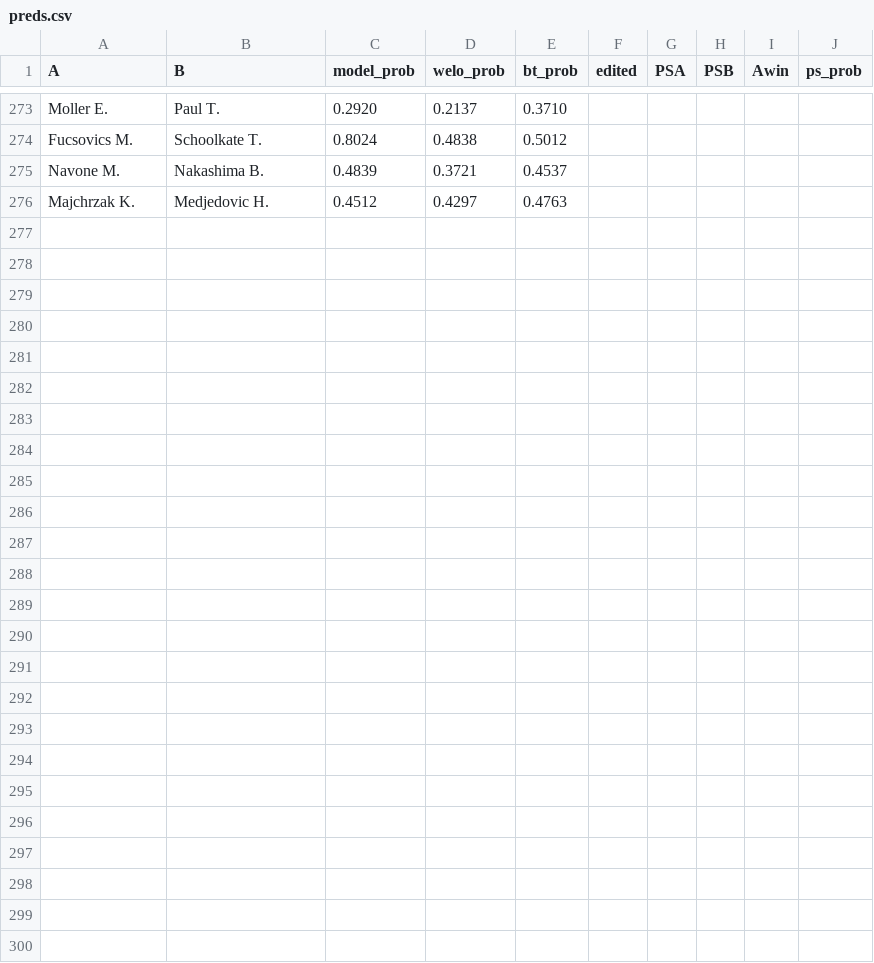
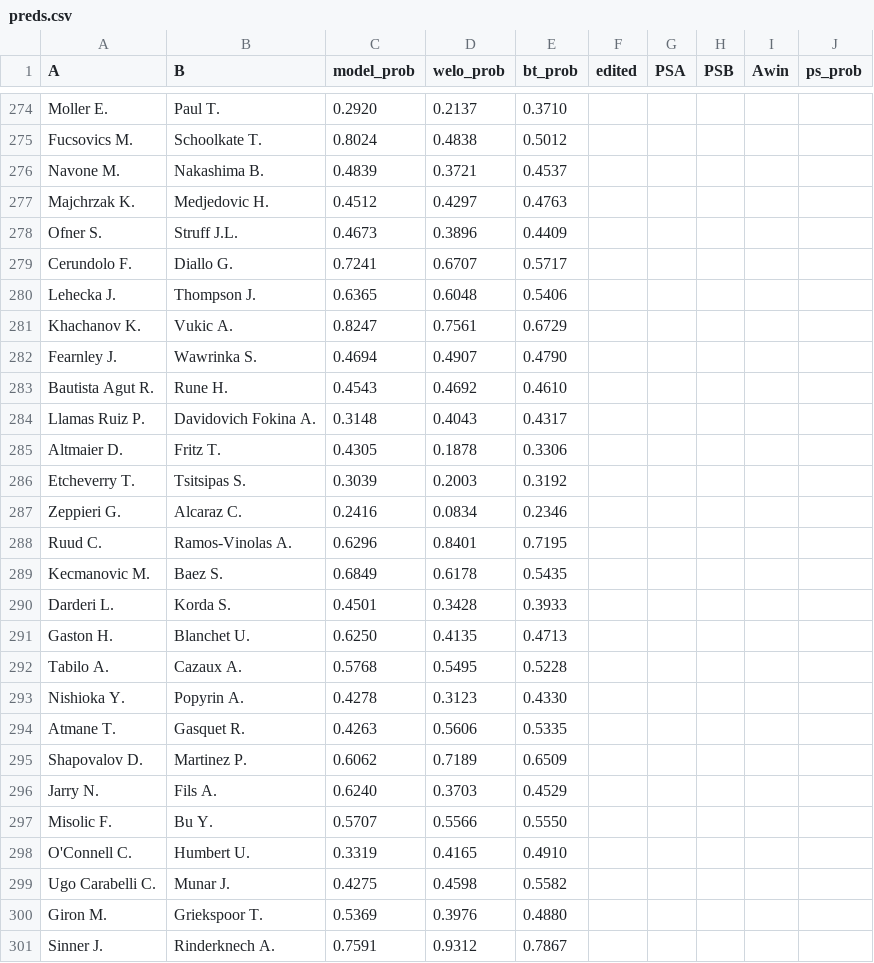
Before and after one commit to Faxulous/tennisgnn_predictions, a CSV file: preds.csv, drawn as a sheet; only a part is shown, gaps mark what is left out; the diff covers the shown part only.

Commit message:
Update preds.csv

```diff
--- a/preds.csv
+++ b/preds.csv
@@ -276 +277,25 @@ Navone M.,Nakashima B.,0.4839,0.3721,0.4537,,,,,
 Majchrzak K.,Medjedovic H.,0.4512,0.4297,0.4763,,,,,
+Ofner S.,Struff J.L.,0.4673,0.3896,0.4409,,,,,
+Cerundolo F.,Diallo G.,0.7241,0.6707,0.5717,,,,,
+Lehecka J.,Thompson J.,0.6365,0.6048,0.5406,,,,,
+Khachanov K.,Vukic A.,0.8247,0.7561,0.6729,,,,,
+Fearnley J.,Wawrinka S.,0.4694,0.4907,0.4790,,,,,
+Bautista Agut R.,Rune H.,0.4543,0.4692,0.4610,,,,,
+Llamas Ruiz P.,Davidovich Fokina A.,0.3148,0.4043,0.4317,,,,,
+Altmaier D.,Fritz T.,0.4305,0.1878,0.3306,,,,,
+Etcheverry T.,Tsitsipas S.,0.3039,0.2003,0.3192,,,,,
+Zeppieri G.,Alcaraz C.,0.2416,0.0834,0.2346,,,,,
+Ruud C.,Ramos-Vinolas A.,0.6296,0.8401,0.7195,,,,,
+Kecmanovic M.,Baez S.,0.6849,0.6178,0.5435,,,,,
+Darderi L.,Korda S.,0.4501,0.3428,0.3933,,,,,
+Gaston H.,Blanchet U.,0.6250,0.4135,0.4713,,,,,
+Tabilo A.,Cazaux A.,0.5768,0.5495,0.5228,,,,,
+Nishioka Y.,Popyrin A.,0.4278,0.3123,0.4330,,,,,
+Atmane T.,Gasquet R.,0.4263,0.5606,0.5335,,,,,
+Shapovalov D.,Martinez P.,0.6062,0.7189,0.6509,,,,,
+Jarry N.,Fils A.,0.6240,0.3703,0.4529,,,,,
+Misolic F.,Bu Y.,0.5707,0.5566,0.5550,,,,,
+O'Connell C.,Humbert U.,0.3319,0.4165,0.4910,,,,,
+Ugo Carabelli C.,Munar J.,0.4275,0.4598,0.5582,,,,,
+Giron M.,Griekspoor T.,0.5369,0.3976,0.4880,,,,,
+Sinner J.,Rinderknech A.,0.7591,0.9312,0.7867,,,,,
```
Also changed, not shown: 1 added row elsewhere in this file.
